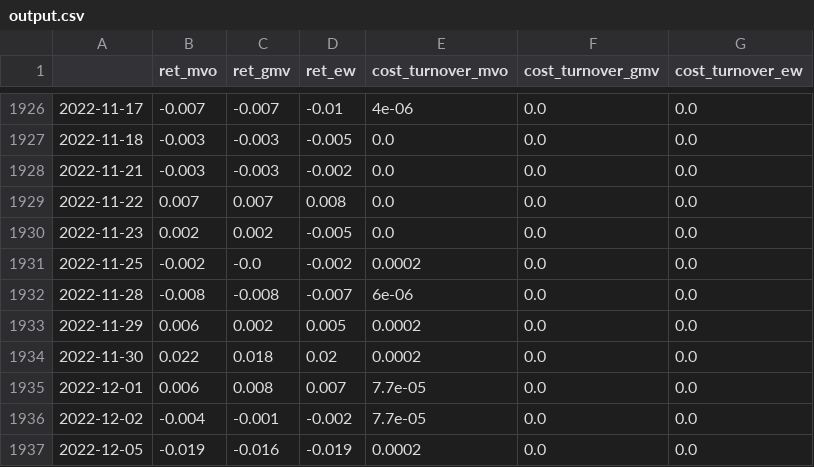
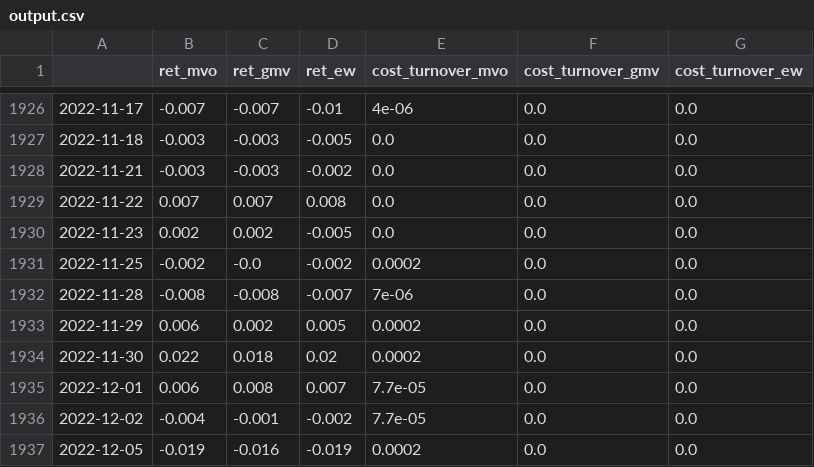
Before and after one commit to DalPo-Al/ETF_Dynamic_Portfolio_HMM, a CSV file: data/output.csv, drawn as a sheet; only a part is shown, gaps mark what is left out; the diff covers the shown part only.

```diff
--- a/data/output.csv
+++ b/data/output.csv
@@ -1931,3 +1931,3 @@
 2022-11-25,-0.002,-0.0,-0.002,0.0002,0.0,0.0
-2022-11-28,-0.008,-0.008,-0.007,6e-06,0.0,0.0
+2022-11-28,-0.008,-0.008,-0.007,7e-06,0.0,0.0
 2022-11-29,0.006,0.002,0.005,0.0002,0.0,0.0
```
Also changed, not shown: 33 edited cells elsewhere in this file, data/data.csv, data/hidden_state.csv, 7 other files.
